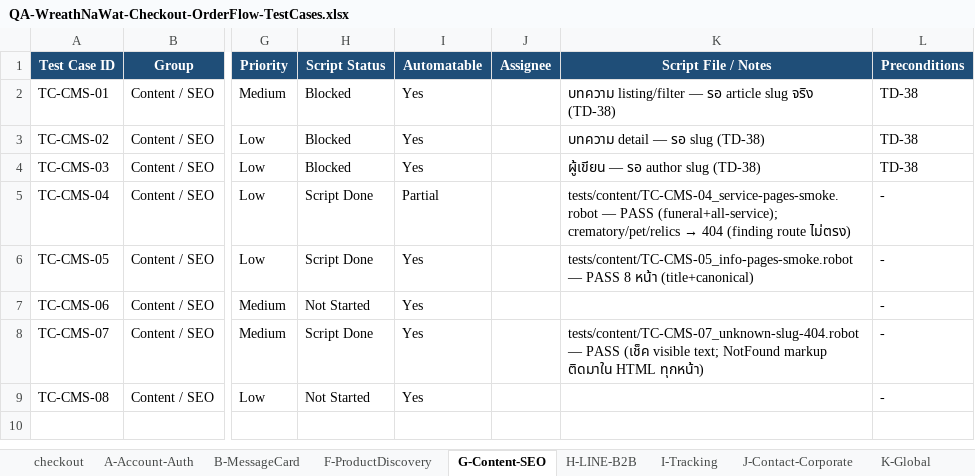
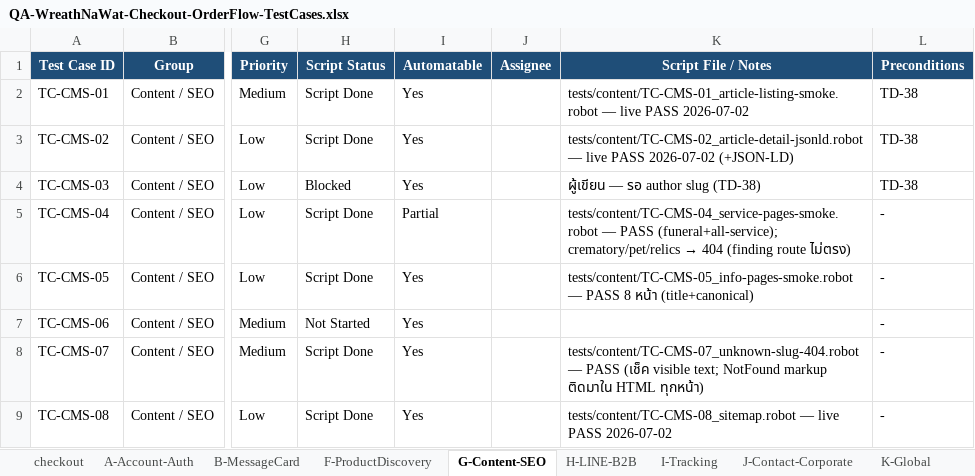
Before and after one commit to Tanboon-Org/automate_script_robot, an Excel workbook: docs/QA-WreathNaWat-Checkout-OrderFlow-TestCases.xlsx, sheet G-Content-SEO, drawn as a sheet; only a part is shown, gaps mark what is left out; values as stored, in another font and other column widths than the file's, no borders; the diff names each change by its address in the sheet, - before the commit and + after, or states it on an @@ line.

```diff
--- a/docs/QA-WreathNaWat-Checkout-OrderFlow-TestCases.xlsx (sheet G-Content-SEO)
+++ b/docs/QA-WreathNaWat-Checkout-OrderFlow-TestCases.xlsx (sheet G-Content-SEO)
-H2:H3 (Script Status): Blocked
+H2:H3 (Script Status): Script Done
-K2 (Script File / Notes): บทความ listing/filter — รอ article slug จริง (TD-38)
+K2 (Script File / Notes): tests/content/TC-CMS-01_article-listing-smoke.robot — live PASS 2026-07-02
-K3 (Script File / Notes): บทความ detail — รอ slug (TD-38)
+K3 (Script File / Notes): tests/content/TC-CMS-02_article-detail-jsonld.robot — live PASS 2026-07-02 (+JSON-LD)
-H9 (Script Status): Not Started
+H9 (Script Status): Script Done
-K9 (Script File / Notes): (empty)
+K9 (Script File / Notes): tests/content/TC-CMS-08_sitemap.robot — live PASS 2026-07-02
```
Also changed, not shown: sheet H-LINE-B2B, sheet J-Contact-Corporate, sheet checkout, sheet F-ProductDiscovery, sheet A-Account-Auth, 6 other files.
